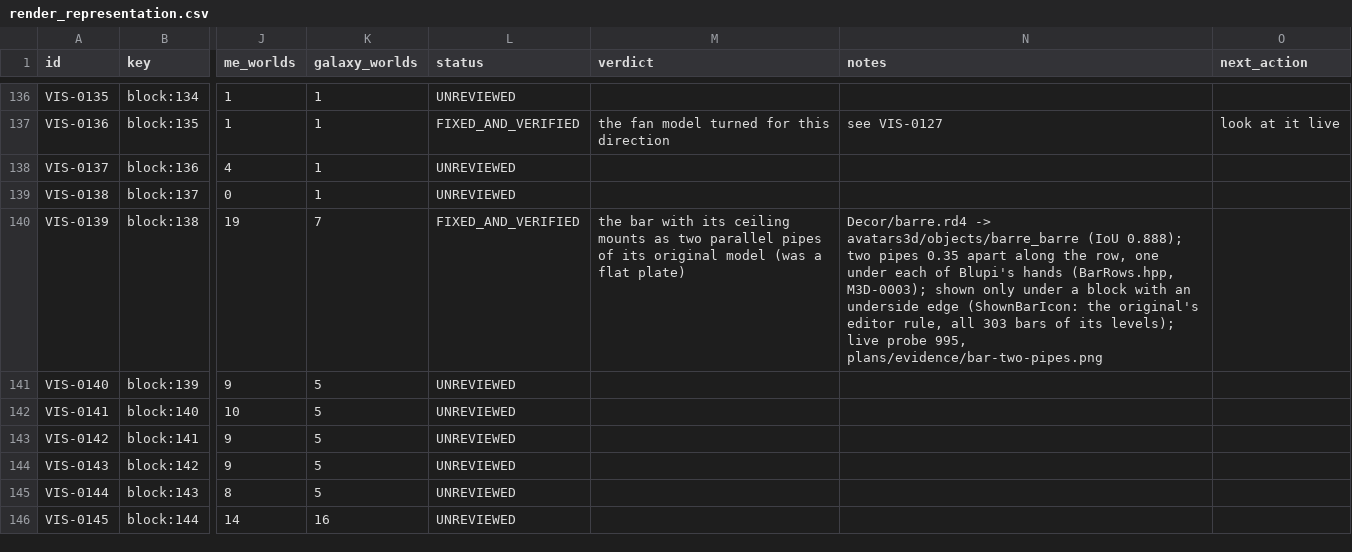
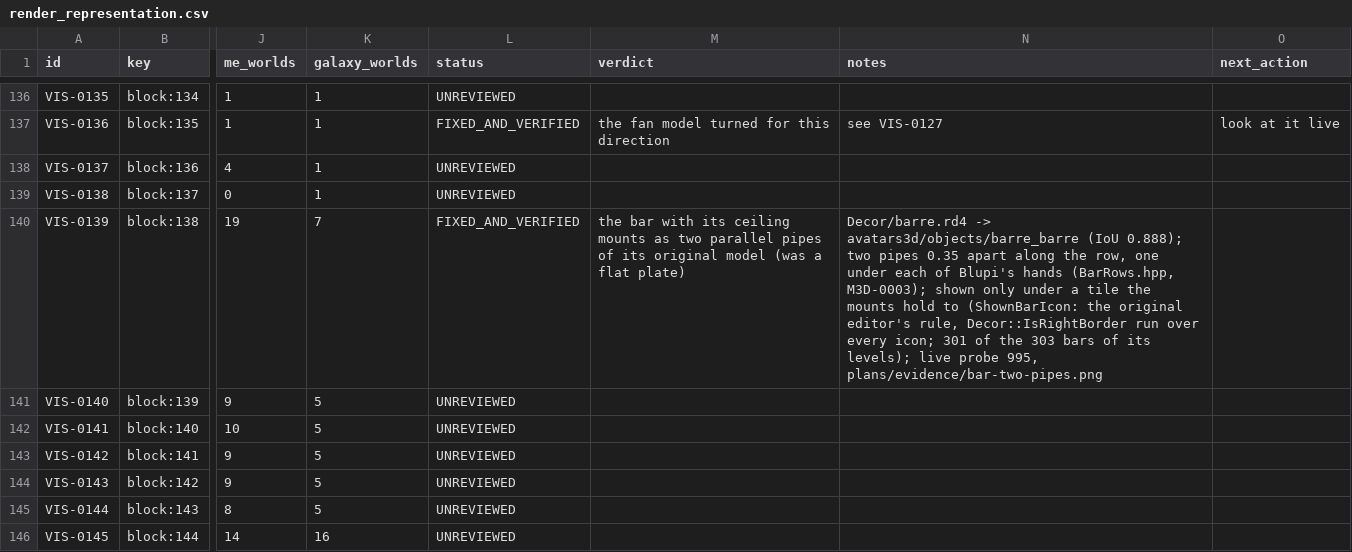
Before and after one commit to openeggbert/galaxy-eggbert, a CSV file: plans/audit/render_representation.csv, drawn as a sheet; only a part is shown, gaps mark what is left out; the diff names each change by its address in the sheet, - before the commit and + after, or states it on an @@ line.

Commit message:
fix(render): a bar's mounts follow the original editor's exact rule (Decor::IsRightBorder)
The first cut gave a bar its mounts under any solid block, which a corrected
check puts at 296 of the original's 303 bars: its editor (IsRightBorder,
compiled from a copy and run over every icon) gives them under any tile but 85
listed ones, passable decor such as the girder 201 included. Now that list;
301 of 303 (two 138 under cheese, left from an edit). World 084's bars under
tile 114 lose their mounts, as the original would draw them.

```diff
--- a/plans/audit/render_representation.csv
+++ b/plans/audit/render_representation.csv
-N140 (notes): …under a block with an underside edge (ShownBarIcon: the original's editor rule, all 303 bars…
+N140 (notes): …under a tile the mounts hold to (ShownBarIcon: the original editor's rule, Decor::IsRightBorder run over every icon; 301 of the 303 bars…
```
Also changed, not shown: plans/audit/render_representation.notes.csv, 5 other files.
